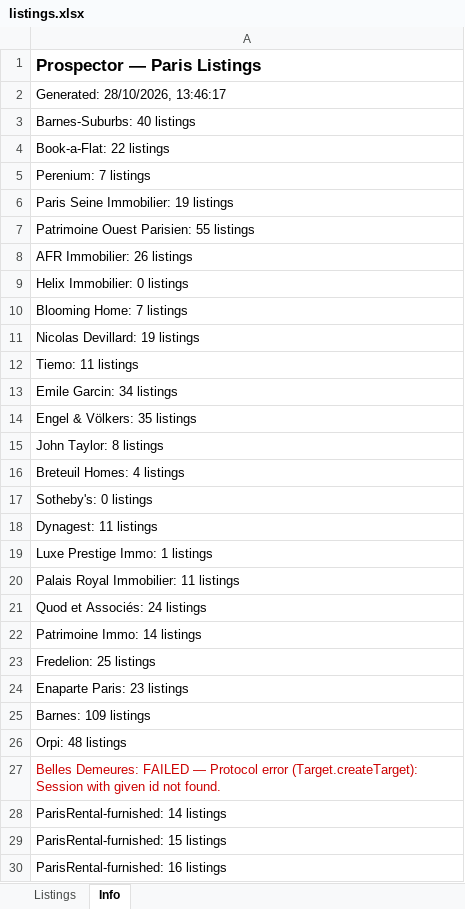
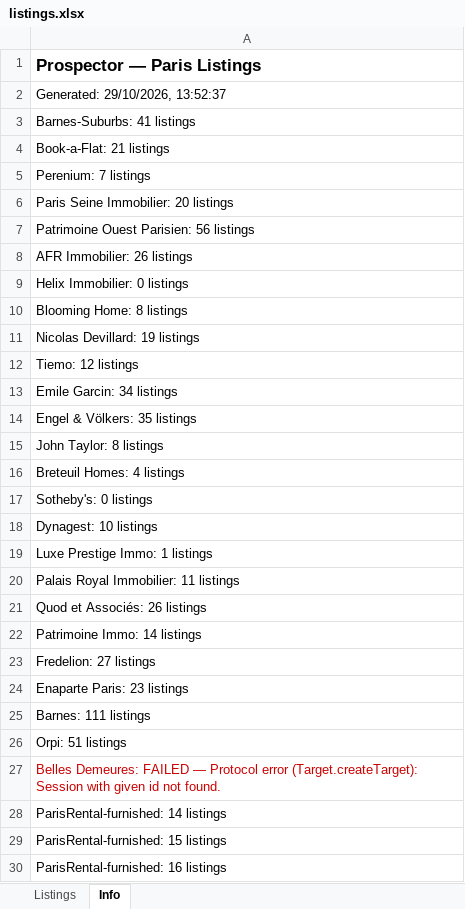
Before and after one commit to YFIP/House-Search-Agent, an Excel workbook: listings.xlsx, sheet Info, drawn as a sheet; only a part is shown; values as stored, in another font and other column widths than the file's, no borders; the diff covers the shown part only; the diff names each change by its address in the sheet, - before the commit and + after, or states it on an @@ line.

```diff
--- a/listings.xlsx (sheet Info)
+++ b/listings.xlsx (sheet Info)
-A2: Generated: 28/10/2026, 13:46:17
+A2: Generated: 29/10/2026, 13:52:37
-A3: Barnes-Suburbs: 40 listings
+A3: Barnes-Suburbs: 41 listings
-A4: Book-a-Flat: 22 listings
+A4: Book-a-Flat: 21 listings
-A6: Paris Seine Immobilier: 19 listings
+A6: Paris Seine Immobilier: 20 listings
-A7: Patrimoine Ouest Parisien: 55 listings
+A7: Patrimoine Ouest Parisien: 56 listings
-A10: Blooming Home: 7 listings
+A10: Blooming Home: 8 listings
-A12: Tiemo: 11 listings
+A12: Tiemo: 12 listings
-A18: Dynagest: 11 listings
+A18: Dynagest: 10 listings
-A21: Quod et Associés: 24 listings
+A21: Quod et Associés: 26 listings
-A23: Fredelion: 25 listings
+A23: Fredelion: 27 listings
-A25: Barnes: 109 listings
+A25: Barnes: 111 listings
-A26: Orpi: 48 listings
+A26: Orpi: 51 listings
```
Also changed, not shown: 2 edited cells elsewhere in this sheet, sheet Listings, listings-sale.xlsx, 1 other file.
